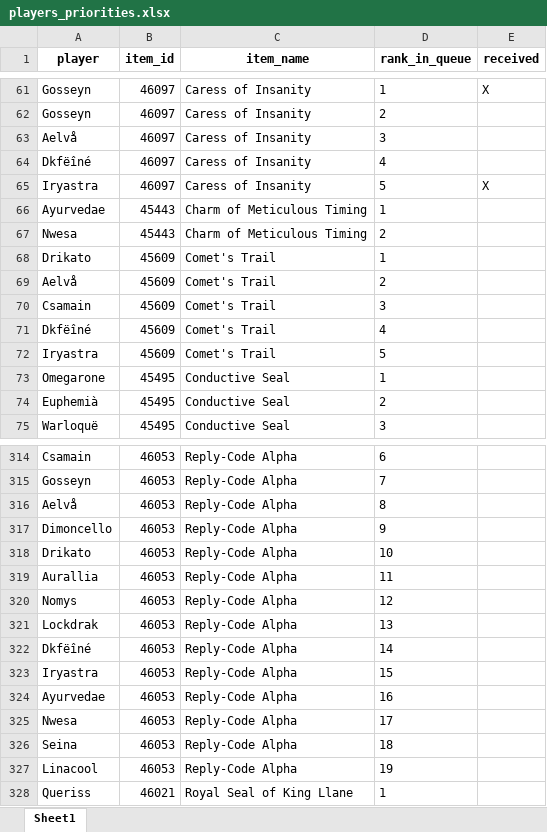
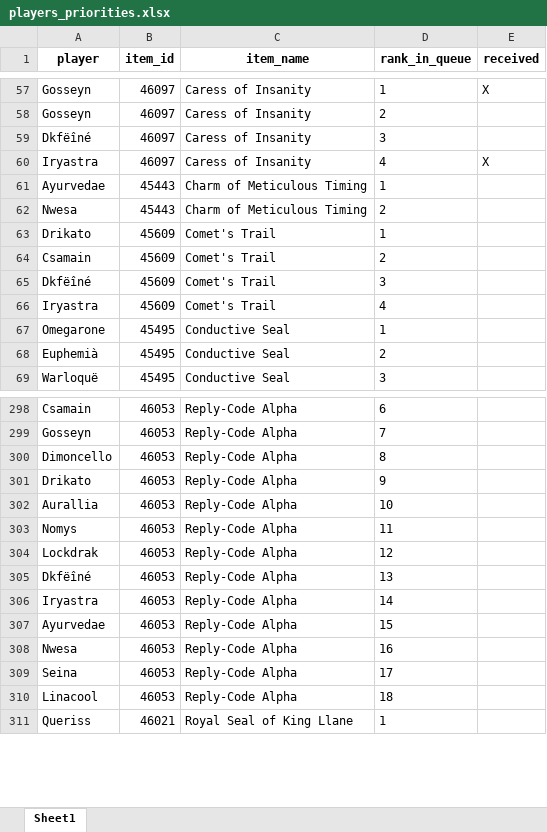
Before and after one commit to Sharptsa/Divide-BiS, an Excel workbook: data/players_priorities.xlsx, sheet Sheet1, drawn as a sheet; only a part is shown, gaps mark what is left out; values as stored, in another font and other column widths than the file's, no borders; removed rows and columns are numbered as before the commit, all else as after; the diff covers the shown part only; the diff names each change by its address in the sheet, - before the commit and + after, or states it on an @@ line.

```diff
--- a/data/players_priorities.xlsx (sheet Sheet1)
+++ b/data/players_priorities.xlsx (sheet Sheet1)
-row 63: Aelvå | 46097 | Caress of Insanity | 3
-D59 (rank_in_queue): 4
+D59 (rank_in_queue): 3
-D60 (rank_in_queue): 5
+D60 (rank_in_queue): 4
-row 69: Aelvå | 45609 | Comet's Trail | 2
-D64 (rank_in_queue): 3
+D64 (rank_in_queue): 2
-D65 (rank_in_queue): 4
+D65 (rank_in_queue): 3
-D66 (rank_in_queue): 5
+D66 (rank_in_queue): 4
-row 316: Aelvå | 46053 | Reply-Code Alpha | 8
-D300 (rank_in_queue): 9
+D300 (rank_in_queue): 8
-D301 (rank_in_queue): 10
+D301 (rank_in_queue): 9
-D302 (rank_in_queue): 11
+D302 (rank_in_queue): 10
-D303 (rank_in_queue): 12
+D303 (rank_in_queue): 11
-D304 (rank_in_queue): 13
+D304 (rank_in_queue): 12
-D305 (rank_in_queue): 14
+D305 (rank_in_queue): 13
-D306 (rank_in_queue): 15
+D306 (rank_in_queue): 14
-D307 (rank_in_queue): 16
+D307 (rank_in_queue): 15
-D308 (rank_in_queue): 17
+D308 (rank_in_queue): 16
-D309 (rank_in_queue): 18
+D309 (rank_in_queue): 17
-D310 (rank_in_queue): 19
+D310 (rank_in_queue): 18
```
Also changed, not shown: 15 removed rows, 5 moved rows and 24 edited cells elsewhere in this sheet, 2 other files.
